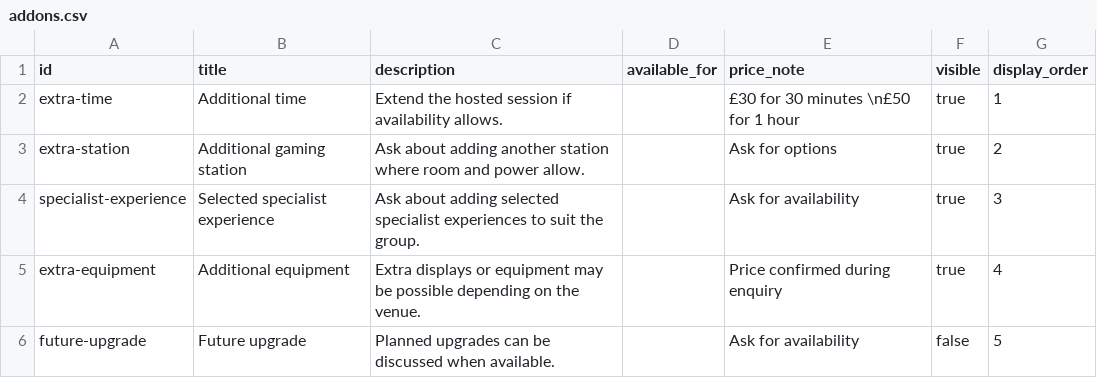
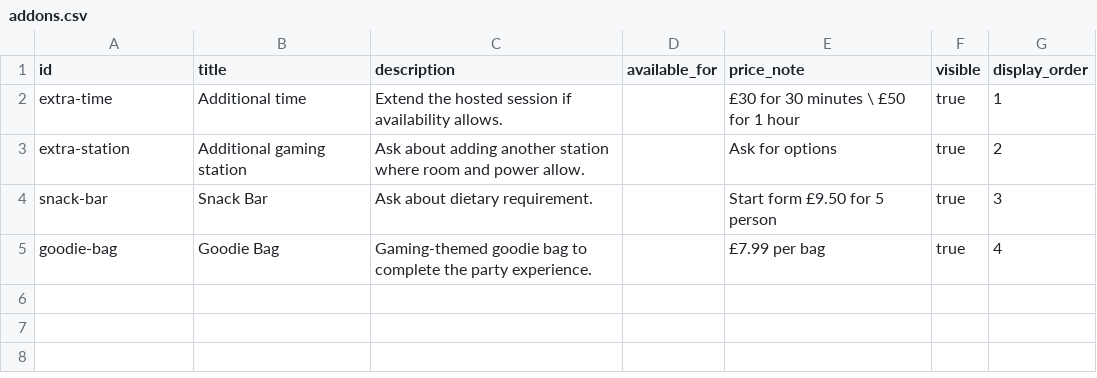
Before and after one commit to PartyLan/PartyLan-Website, a CSV file: content/addons.csv, drawn as a sheet.

```diff
--- a/content/addons.csv
+++ b/content/addons.csv
@@ -1,6 +1,5 @@
 id,title,description,available_for,price_note,visible,display_order
-extra-time,Additional time,Extend the hosted session if availability allows.,,"£30 for 30 minutes \n£50 for 1 hour",true,1
+extra-time,Additional time,Extend the hosted session if availability allows.,,"£30 for 30 minutes \ £50 for 1 hour",true,1
 extra-station,Additional gaming station,Ask about adding another station where room and power allow.,,Ask for options,true,2
-specialist-experience,Selected specialist experience,Ask about adding selected specialist experiences to suit the group.,,Ask for availability,true,3
-extra-equipment,Additional equipment,Extra displays or equipment may be possible depending on the venue.,,Price confirmed during enquiry,true,4
-future-upgrade,Future upgrade,Planned upgrades can be discussed when available.,,Ask for availability,false,5
+snack-bar,Snack Bar,Ask about dietary requirement.,,Start form £9.50 for 5 person,true,3
+goodie-bag,Goodie Bag,Gaming-themed goodie bag to complete the party experience.,,£7.99 per bag,true,4
```
Also changed, not shown: 3 other files.
